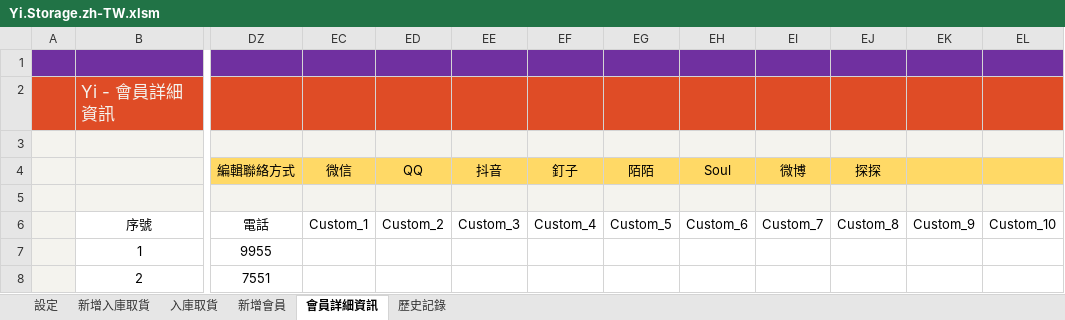
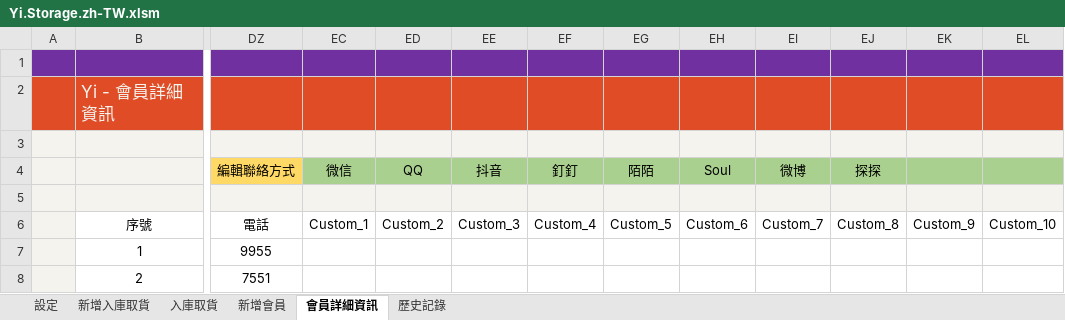
Before and after one commit to ilikeyi/Office, an Excel workbook: Storage/Yi.Storage.zh-TW.xlsm, sheet 會員詳細資訊, drawn as a sheet; only a part is shown, gaps mark what is left out; values as stored, in another font and other column widths than the file's, no borders; charts and pictures and conditional formats and table styles not drawn; the diff names each change by its address in the sheet, - before the commit and + after, or states it on an @@ line.

```diff
--- a/Storage/Yi.Storage.zh-TW.xlsm (sheet 會員詳細資訊)
+++ b/Storage/Yi.Storage.zh-TW.xlsm (sheet 會員詳細資訊)
-EC4:EL4 fill: #FFD966
+EC4:EL4 fill: #A9D08E
-EF4: 釘子
+EF4: 釘釘
```
Also changed, not shown: sheet 新增會員, Storage/Yi.Storage.en-US.xlsm, Storage/Yi.Storage.zh-CN.xlsm.
